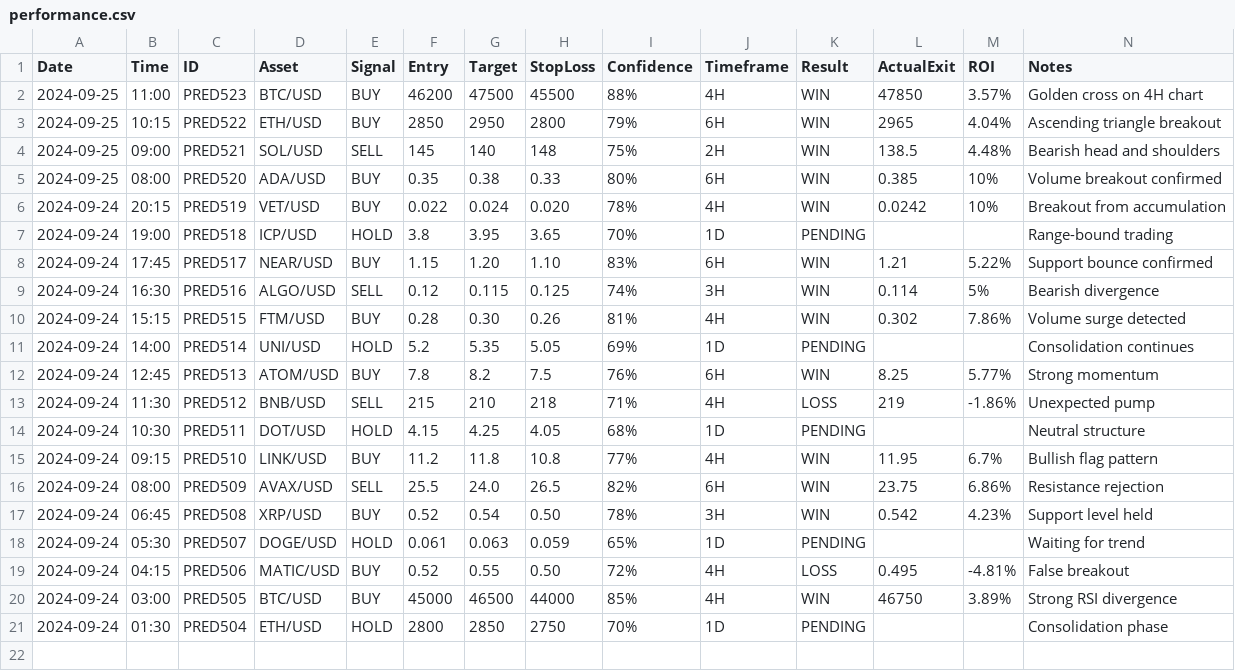
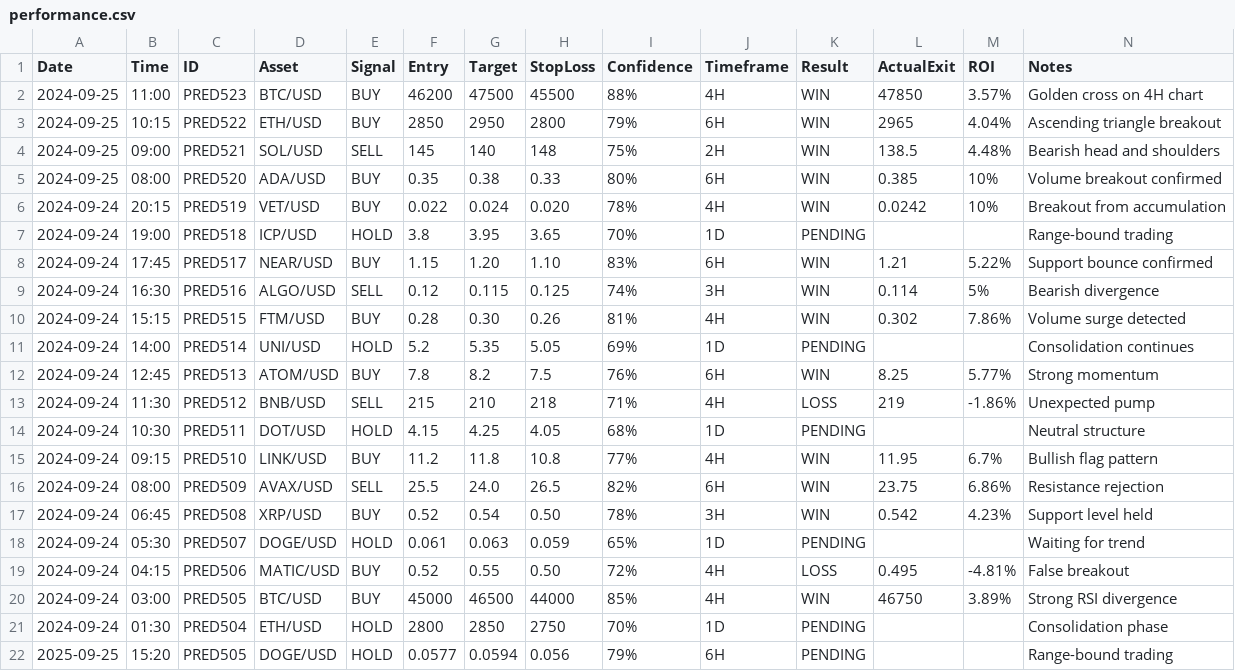
Before and after one commit to corey-rosamond/CryptoSignals-AI, a CSV file: data/performance.csv, drawn as a sheet.

Commit message:
Auto-update: Add prediction 2025-09-25 15:20

```diff
--- a/data/performance.csv
+++ b/data/performance.csv
@@ -21 +21,2 @@ Date,Time,ID,Asset,Signal,Entry,Target,StopLoss,Confidence,Timeframe,Result,Actu
 2024-09-24,01:30,PRED504,ETH/USD,HOLD,2800,2850,2750,70%,1D,PENDING,,,Consolidation phase
+2025-09-25,15:20,PRED505,DOGE/USD,HOLD,0.0577,0.0594,0.056,79%,6H,PENDING,,,Range-bound trading
```
